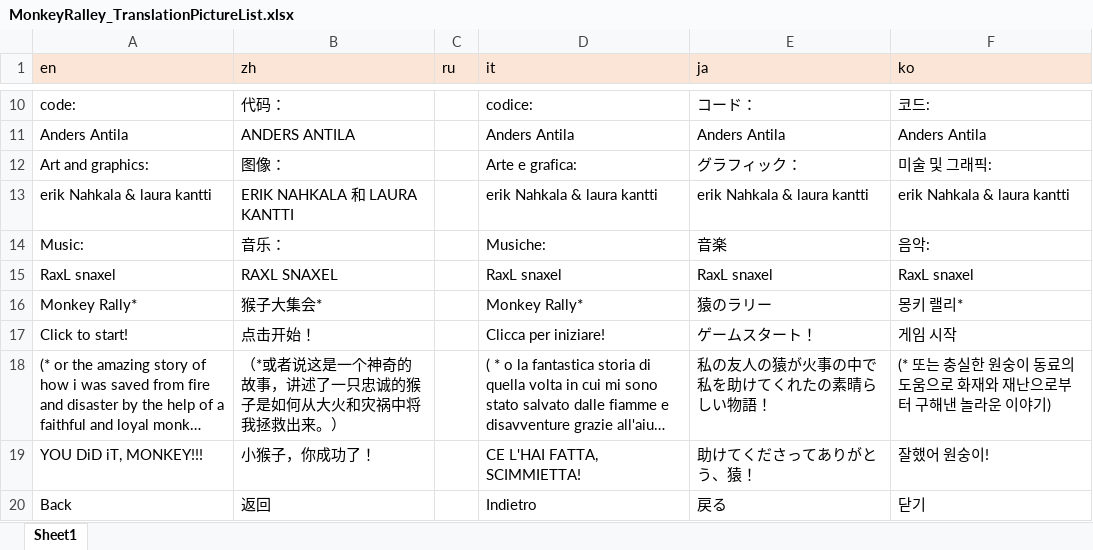
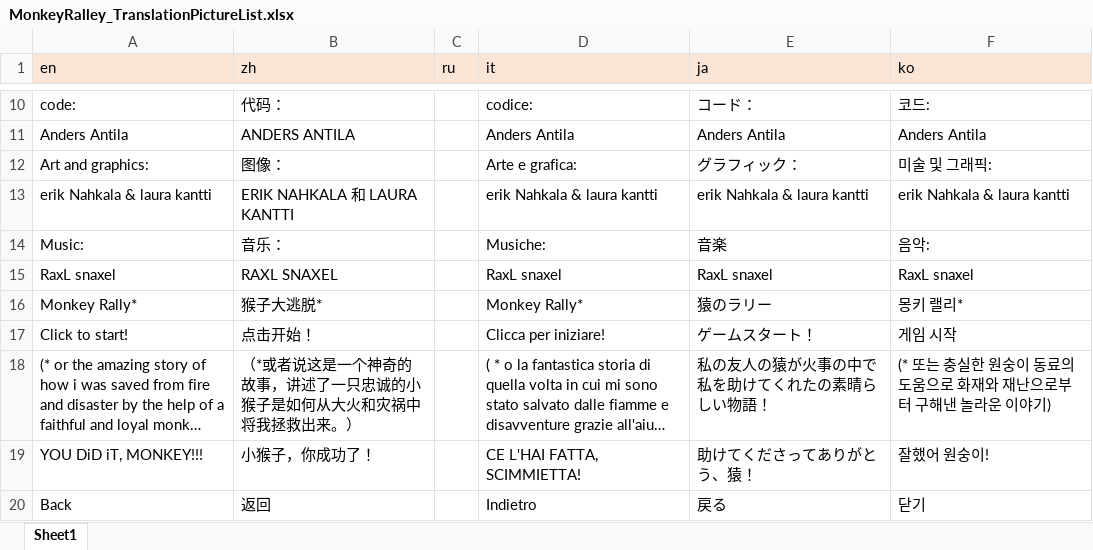
Before and after one commit to Arlewinn/Software-Internationalization_Final-Project_Monkey-Rally, an Excel workbook: src/MonkeyRalley_TranslationPictureList.xlsx, sheet Sheet1, drawn as a sheet; only a part is shown, gaps mark what is left out; long unchanged cells end in …; values as stored, in another font and other column widths than the file's, no borders; the diff names each change by its address in the sheet, - before the commit and + after, or states it on an @@ line.

Commit message:
Update MonkeyRalley_TranslationPictureList.xlsx
change to the zh translation

```diff
--- a/src/MonkeyRalley_TranslationPictureList.xlsx (sheet Sheet1)
+++ b/src/MonkeyRalley_TranslationPictureList.xlsx (sheet Sheet1)
-B16 (zh): 猴子大集会*
+B16 (zh): 猴子大逃脱*
-B18 (zh): （*或者说这是一个神奇的故事，讲述了一只忠诚的猴子是如何从大火和灾祸中将我拯救出来。）
+B18 (zh): （*或者说这是一个神奇的故事，讲述了一只忠诚的小猴子是如何从大火和灾祸中将我拯救出来。）
```
